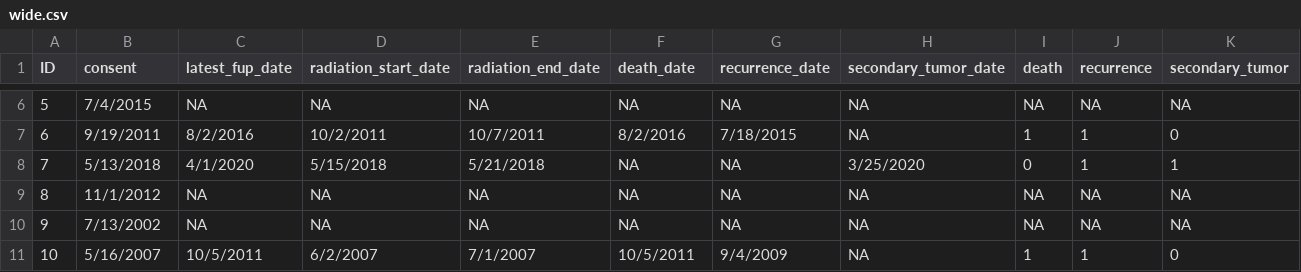
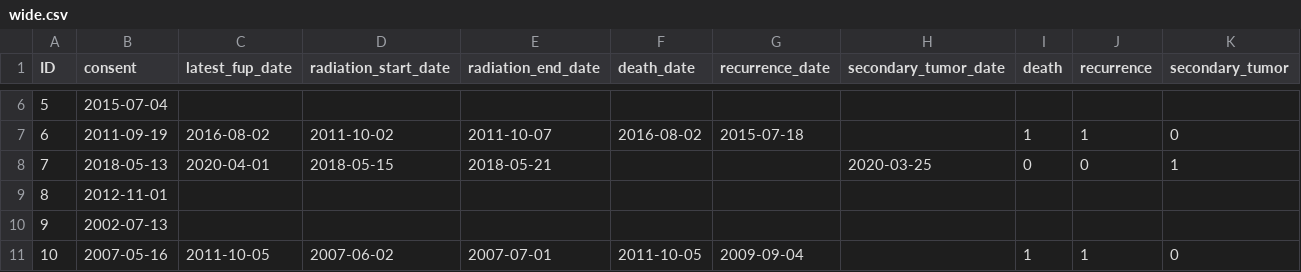
Before and after one commit to lnjiosseu/myMGH, a CSV file: wide.csv, drawn as a sheet; only a part is shown, gaps mark what is left out; the diff covers the shown part only.

```diff
--- a/wide.csv
+++ b/wide.csv
@@ -6,6 +6,6 @@
-5,"7/4/2015",NA,NA,NA,NA,NA,NA,NA,NA,NA
-6,"9/19/2011","8/2/2016","10/2/2011","10/7/2011","8/2/2016","7/18/2015",NA,1,1,0
-7,"5/13/2018","4/1/2020","5/15/2018","5/21/2018",NA,NA,"3/25/2020",0,1,1
-8,"11/1/2012",NA,NA,NA,NA,NA,NA,NA,NA,NA
-9,"7/13/2002",NA,NA,NA,NA,NA,NA,NA,NA,NA
-10,"5/16/2007","10/5/2011","6/2/2007","7/1/2007","10/5/2011","9/4/2009",NA,1,1,0
+5,2015-07-04,,,,,,,,,
+6,2011-09-19,2016-08-02,2011-10-02,2011-10-07,2016-08-02,2015-07-18,,"1","1","0"
+7,2018-05-13,2020-04-01,2018-05-15,2018-05-21,,,2020-03-25,"0","0","1"
+8,2012-11-01,,,,,,,,,
+9,2002-07-13,,,,,,,,,
+10,2007-05-16,2011-10-05,2007-06-02,2007-07-01,2011-10-05,2009-09-04,,"1","1","0"
```
Also changed, not shown: 41 edited cells elsewhere in this file, 1 other file.
